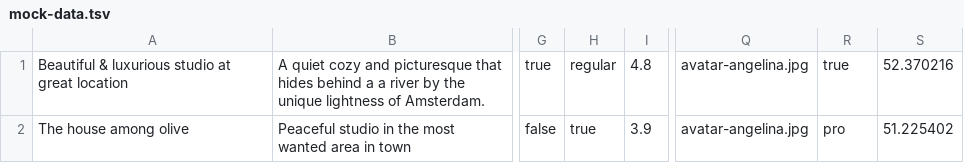
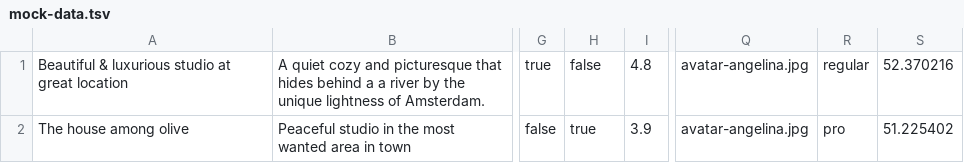
Before and after one commit to htmlacademy-nodejs-api/1984913-six-cities-4, a TSV file: mocks/mock-data.tsv, drawn as a sheet; only a part is shown, gaps mark what is left out; the diff names each change by its address in the sheet, - before the commit and + after, or states it on an @@ line.

Commit message:
fix typo

```diff
--- a/mocks/mock-data.tsv
+++ b/mocks/mock-data.tsv
-H1: regular
+H1: false
-R1: true
+R1: regular
```
